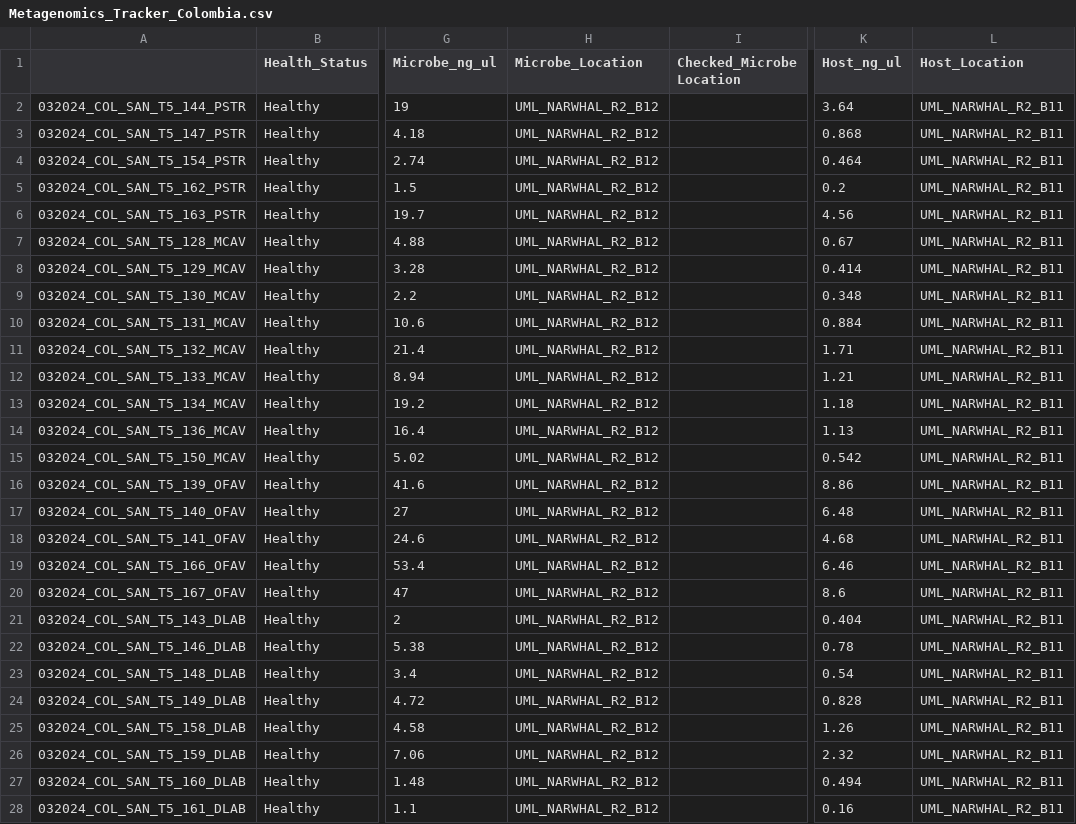
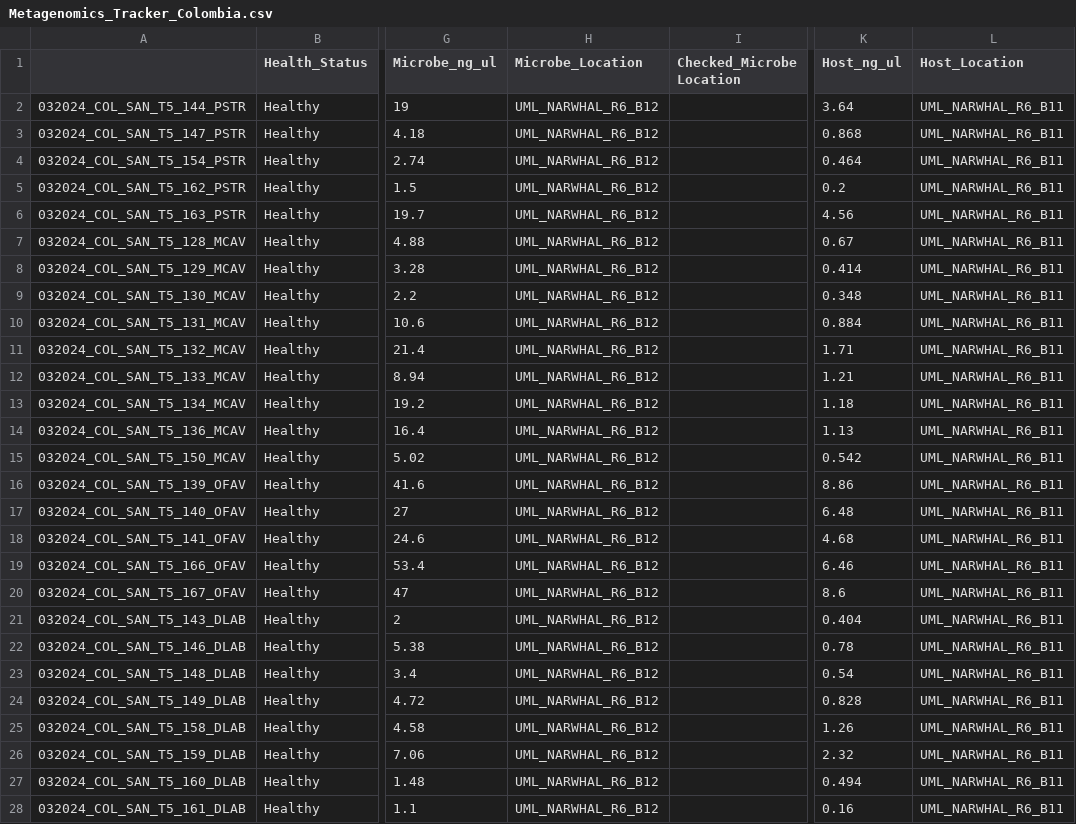
Before and after one commit to GWLab-UML/SAN_CORDAP, a CSV file: Sample_Data/Metagenomics_Tracker_Colombia.csv, drawn as a sheet; only a part is shown, gaps mark what is left out; the diff names each change by its address in the sheet, - before the commit and + after, or states it on an @@ line.

Commit message:
Update Metagenomics_Tracker_Colombia.csv

```diff
--- a/Sample_Data/Metagenomics_Tracker_Colombia.csv
+++ b/Sample_Data/Metagenomics_Tracker_Colombia.csv
-H2:H28 (Microbe_Location): UML_NARWHAL_R2_B12
+H2:H28 (Microbe_Location): UML_NARWHAL_R6_B12
-L2:L28 (Host_Location): UML_NARWHAL_R2_B11
+L2:L28 (Host_Location): UML_NARWHAL_R6_B11
```
